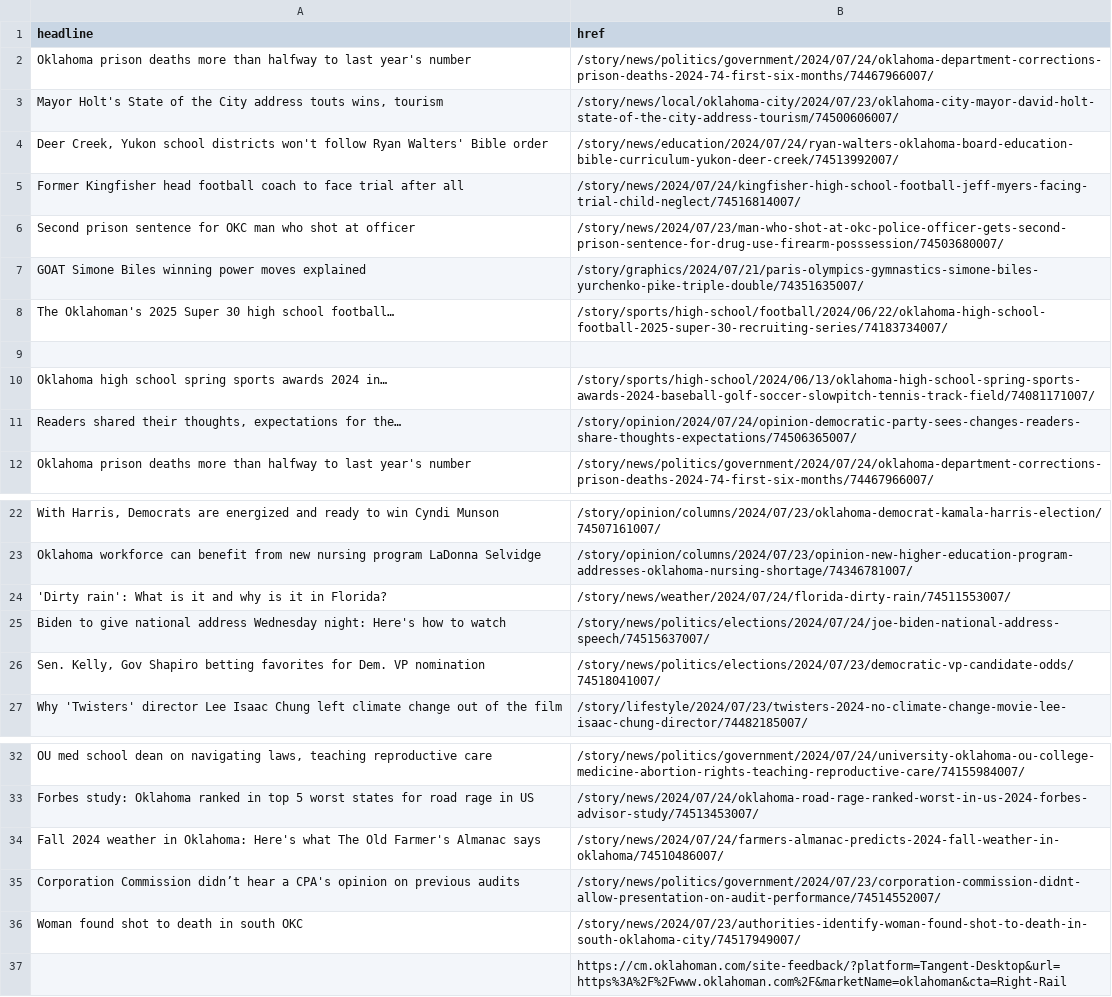
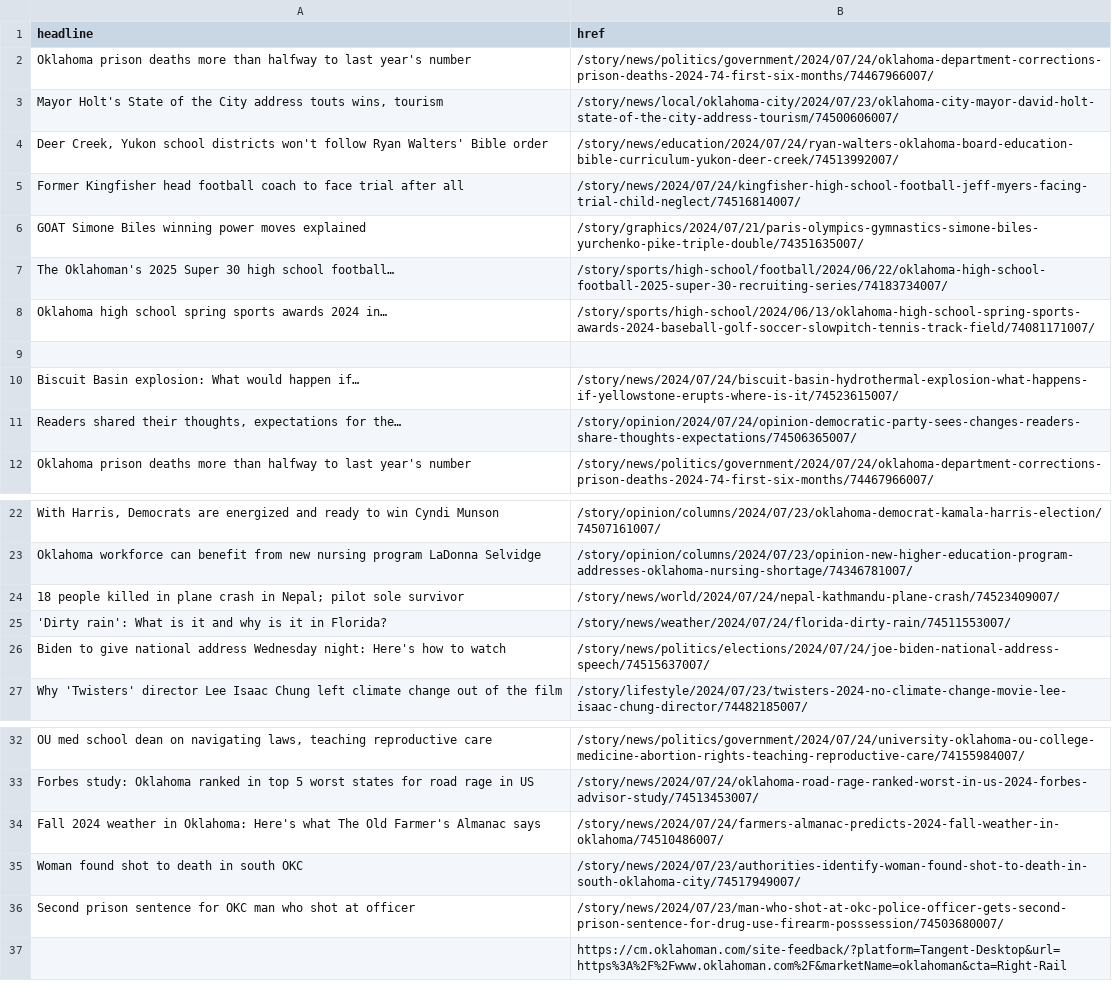
Before and after one commit to jessieblaeser/auto-scraper, a CSV file: oklahoman.csv, drawn as a sheet; only a part is shown, gaps mark what is left out; removed rows and columns are numbered as before the commit, all else as after; the diff names each change by its address in the sheet, - before the commit and + after, or states it on an @@ line.

```diff
--- a/oklahoman.csv
+++ b/oklahoman.csv
@@ row 10 moved to row 8: Oklahoma high school spring sports award… @@
+row 10: Biscuit Basin explosion: What would happen if… | /story/news/2024/07/24/biscuit-basin-hydrothermal-explosion-what-happens-if-yellowstone-erupts-where-is-it/74523615007/
+row 24: 18 people killed in plane crash in Nepal; pilot sole survivor | /story/news/world/2024/07/24/nepal-kathmandu-plane-crash/74523409007/
-row 26: Sen. Kelly, Gov Shapiro betting favorites for Dem. VP nomination | /story/news/politics/elections/2024/07/23/democratic-vp-candidate-odds/74518041007/
-row 35: Corporation Commission didn’t hear a CPA's opinion on previous audits | /story/news/politics/government/2024/07/23/corporation-commission-didnt-allow-presentation-on-audit-performance/74514552007/
@@ row 6 moved to row 36: Second prison sentence for OKC man who s… @@
```
